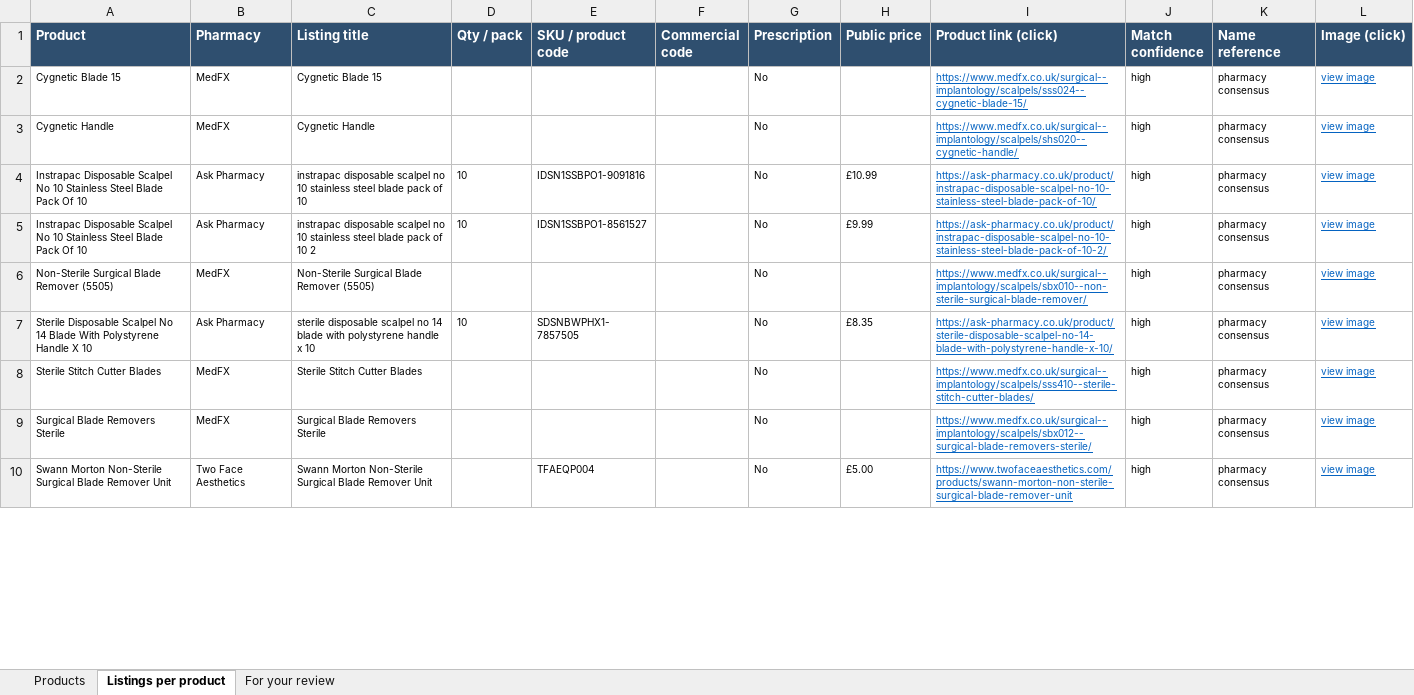
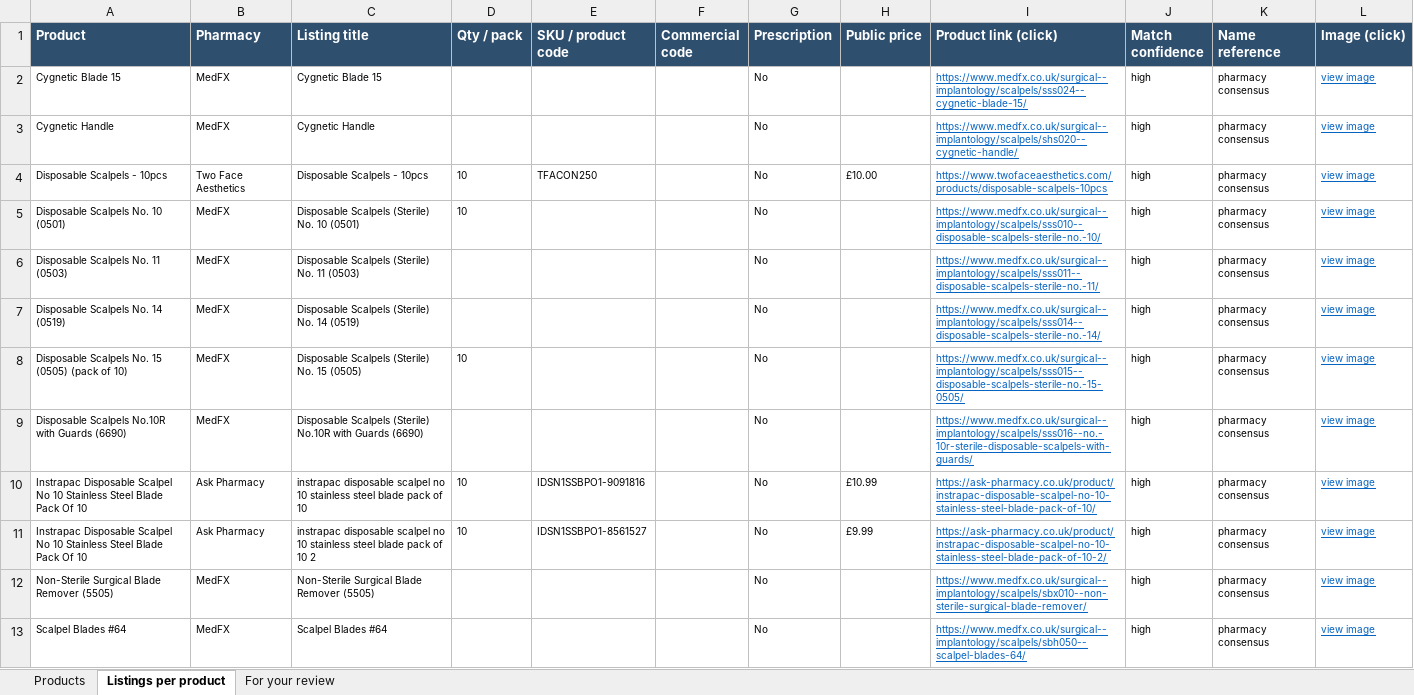
Before and after one commit to asghariresearcher1918-cyber/product-matching, an Excel workbook: output/v2_surgical_medical_supplies.xlsx, sheet Listings per product, drawn as a sheet; only a part is shown; the shorter side is filled out with more unchanged rows; values as stored, in another font and other column widths than the file's, no borders; the diff covers the shown part only; the diff names each change by its address in the sheet, - before the commit and + after, or states it on an @@ line.

```diff
--- a/output/v2_surgical_medical_supplies.xlsx (sheet Listings per product)
+++ b/output/v2_surgical_medical_supplies.xlsx (sheet Listings per product)
+row 4: Disposable Scalpels - 10pcs | Two Face Aesthetics | Disposable Scalpels - 10pcs | 10 | TFACON250 |  | No | £10.00 | https://www.twofaceaesthetics.com/products/disposable-scalpels-10pcs | high | pharmacy consensus | view image
+row 5: Disposable Scalpels No. 10 (0501) | MedFX | Disposable Scalpels (Sterile) No. 10 (0501) | 10 |  |  | No |  | https://www.medfx.co.uk/surgical--implantology/scalpels/sss010--disposable-scalpels-sterile-no.-10/ | high | pharmacy consensus | view image
+row 6: Disposable Scalpels No. 11 (0503) | MedFX | Disposable Scalpels (Sterile) No. 11 (0503) |  |  |  | No |  | https://www.medfx.co.uk/surgical--implantology/scalpels/sss011--disposable-scalpels-sterile-no.-11/ | high | pharmacy consensus | view image
+row 7: Disposable Scalpels No. 14 (0519) | MedFX | Disposable Scalpels (Sterile) No. 14 (0519) |  |  |  | No |  | https://www.medfx.co.uk/surgical--implantology/scalpels/sss014--disposable-scalpels-sterile-no.-14/ | high | pharmacy consensus | view image
+row 8: Disposable Scalpels No. 15 (0505) (pack of 10) | MedFX | Disposable Scalpels (Sterile) No. 15 (0505) | 10 |  |  | No |  | https://www.medfx.co.uk/surgical--implantology/scalpels/sss015--disposable-scalpels-sterile-no.-15-0505/ | high | pharmacy consensus | view image
+row 9: Disposable Scalpels No.10R with Guards (6690) | MedFX | Disposable Scalpels (Sterile) No.10R with Guards (6690) |  |  |  | No |  | https://www.medfx.co.uk/surgical--implantology/scalpels/sss016--no.-10r-sterile-disposable-scalpels-with-guards/ | high | pharmacy consensus | view image
+row 13: Scalpel Blades #64 | MedFX | Scalpel Blades #64 |  |  |  | No |  | https://www.medfx.co.uk/surgical--implantology/scalpels/sbh050--scalpel-blades-64/ | high | pharmacy consensus | view image
```
Also changed, not shown: 36 added rows, 10 removed rows and 40 edited cells elsewhere in this sheet, sheet Products.
